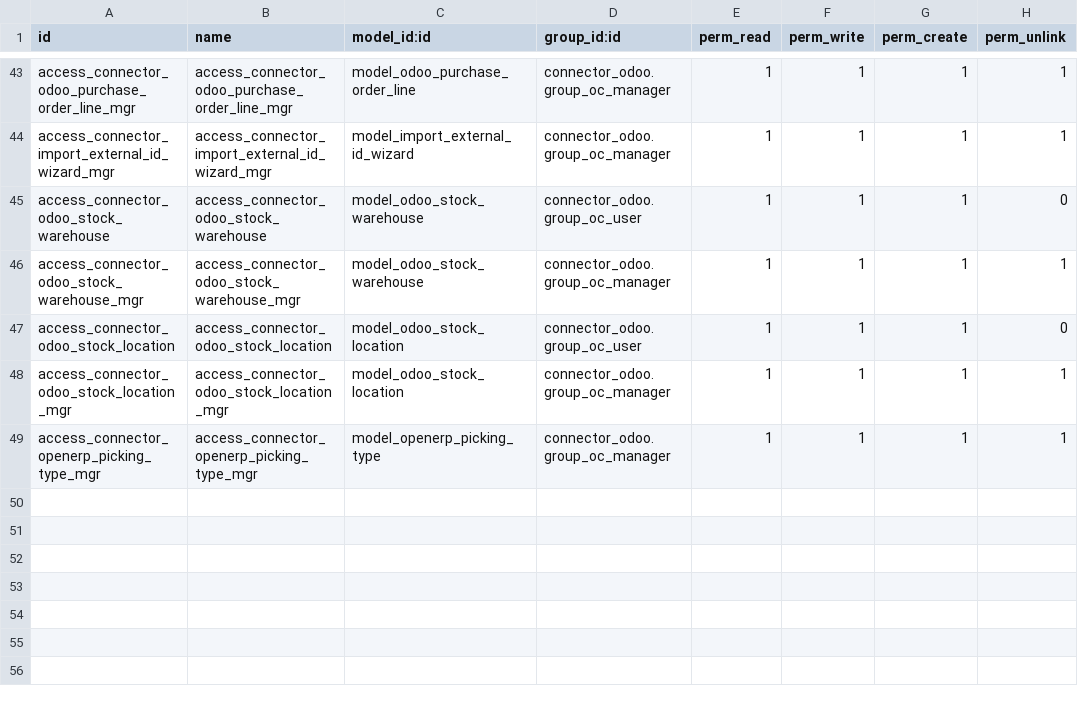
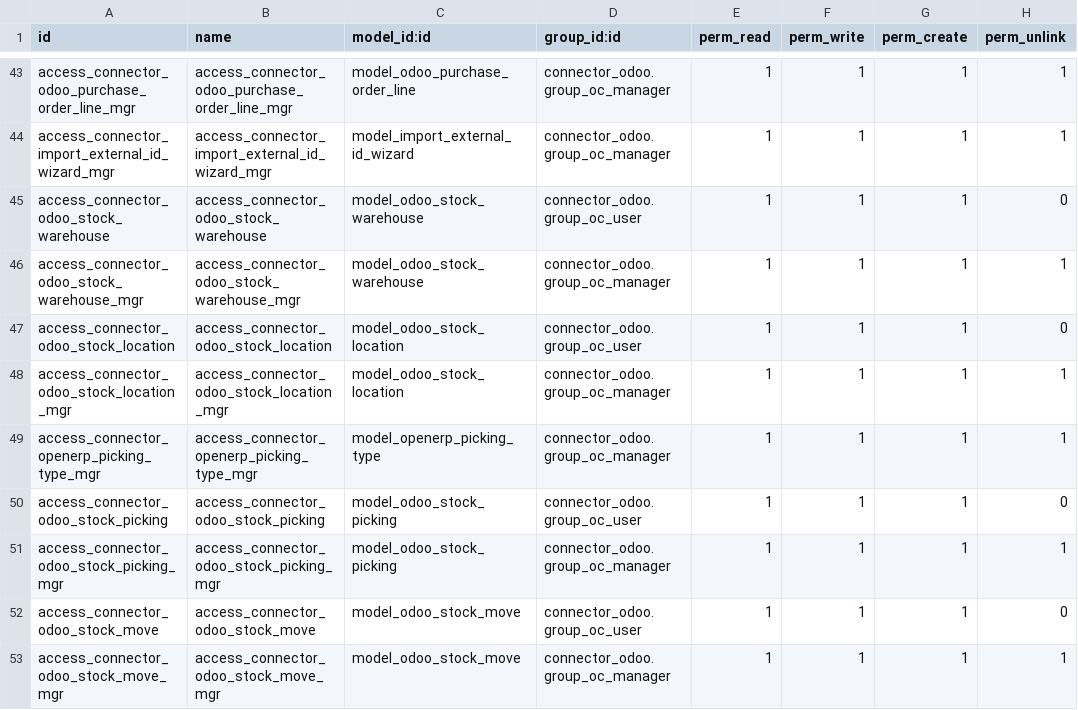
Before and after one commit to OCA/connector-odoo2odoo, a CSV file: connector_odoo/security/ir.model.access.csv, drawn as a sheet; only a part is shown, gaps mark what is left out; the diff names each change by its address in the sheet, - before the commit and + after, or states it on an @@ line.

Commit message:
[WIP] Importing pickings

```diff
--- a/connector_odoo/security/ir.model.access.csv
+++ b/connector_odoo/security/ir.model.access.csv
+row 50: access_connector_odoo_stock_picking | access_connector_odoo_stock_picking | model_odoo_stock_picking | connector_odoo.group_oc_user | 1 | 1 | 1 | 0
+row 51: access_connector_odoo_stock_picking_mgr | access_connector_odoo_stock_picking_mgr | model_odoo_stock_picking | connector_odoo.group_oc_manager | 1 | 1 | 1 | 1
+row 52: access_connector_odoo_stock_move | access_connector_odoo_stock_move | model_odoo_stock_move | connector_odoo.group_oc_user | 1 | 1 | 1 | 0
+row 53: access_connector_odoo_stock_move_mgr | access_connector_odoo_stock_move_mgr | model_odoo_stock_move | connector_odoo.group_oc_manager | 1 | 1 | 1 | 1
```
Also changed, not shown: 19 other files.
